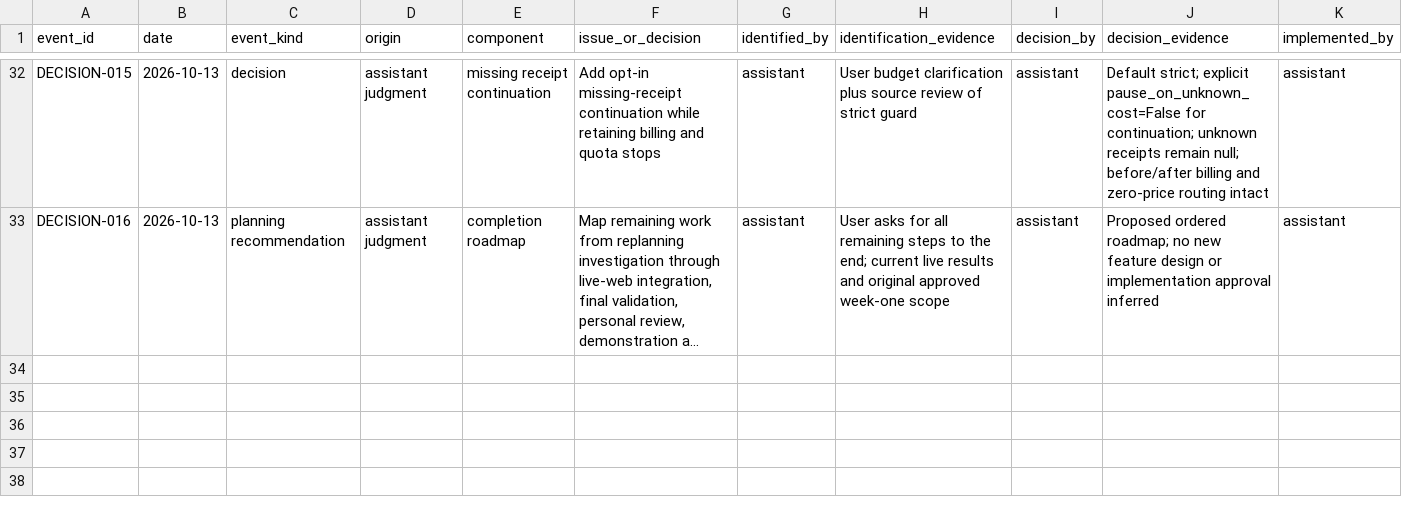
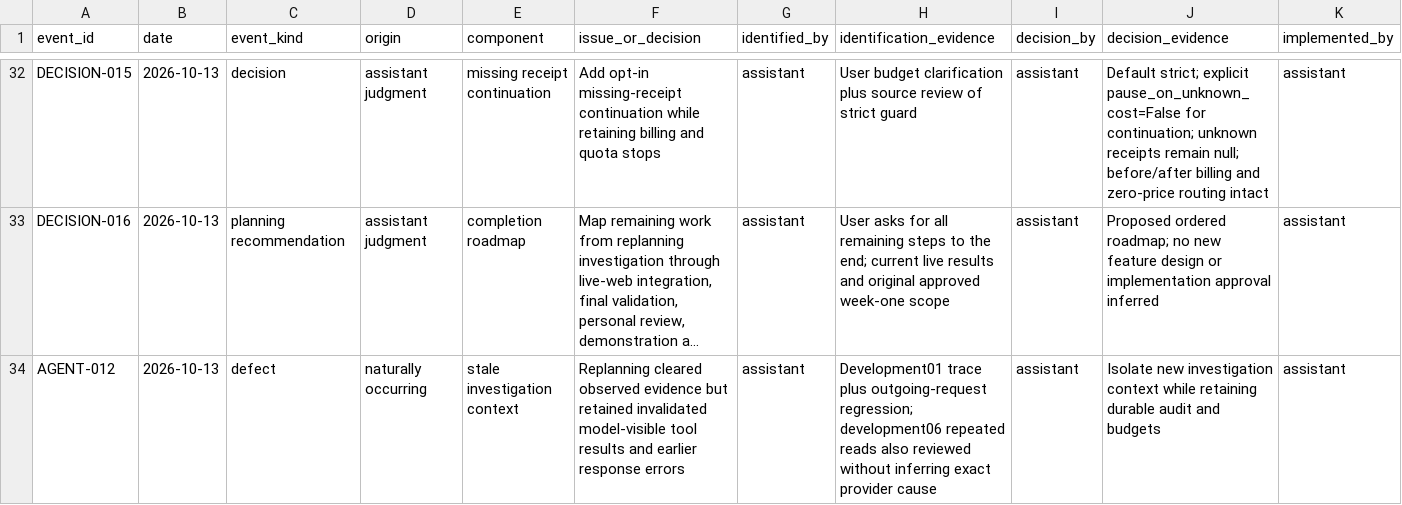
Before and after one commit to csakilan/logistics-recovery-agent, a CSV file: outputs/engineering-judgment-events.csv, drawn as a sheet; only a part is shown, gaps mark what is left out; long unchanged cells end in …; rows hold the shown columns only; the diff names each change by its address in the sheet, - before the commit and + after, or states it on an @@ line.

Commit message:
fix: isolate replanning from invalidated model evidence

```diff
--- a/outputs/engineering-judgment-events.csv
+++ b/outputs/engineering-judgment-events.csv
+row 34: AGENT-012 | 2026-10-13 | defect | naturally occurring | stale investigation context | Replanning cleared observed evidence but retained invalidated model-visible tool results and earlier response errors | assistant | Development01 trace plus outgoing-request regression; development06 repeated reads also reviewed without inferring exact provider cause | assistant | Isolate new investigation context while retaining durable audit and budgets | assistant
```
Also changed, not shown: outputs/project-metrics.csv, 5 other files.
